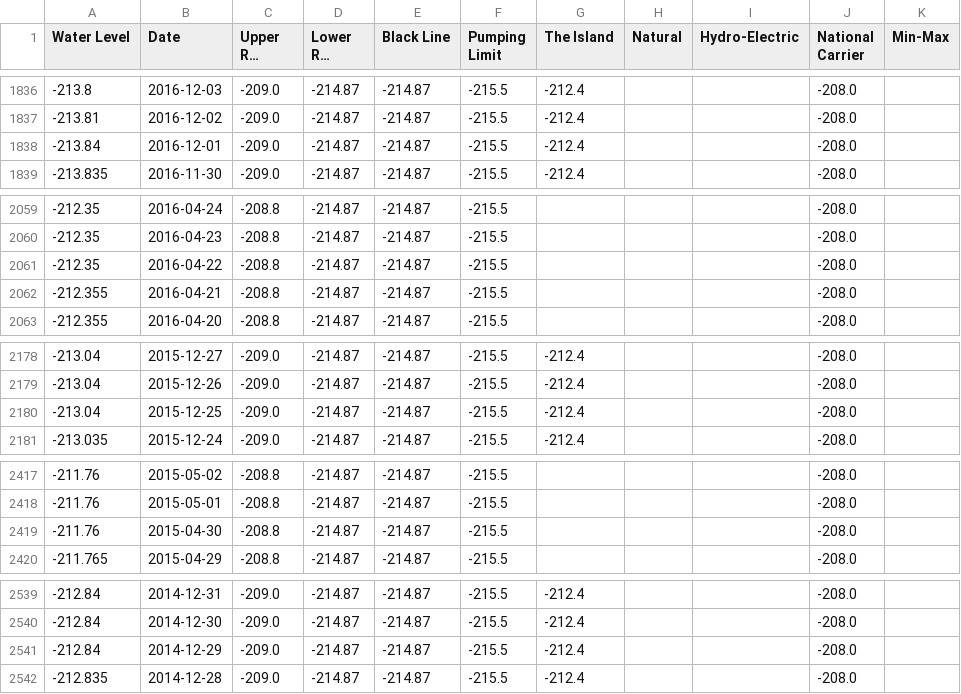
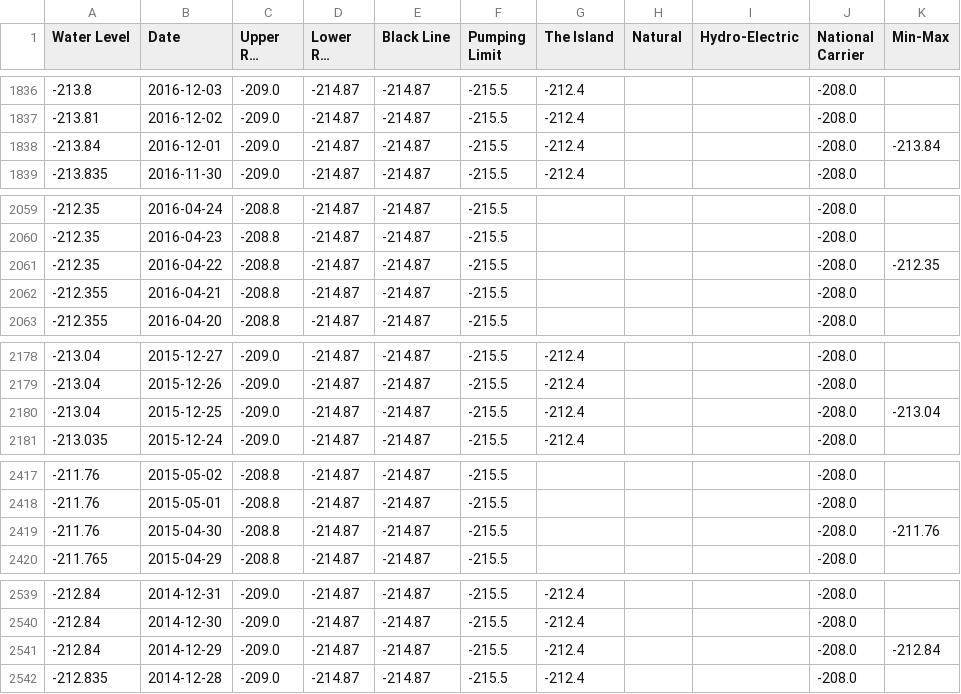
Before and after one commit to hareldunn/GIS_Repo, a CSV file: kinneret_dw.csv, drawn as a sheet; only a part is shown, gaps mark what is left out; long unchanged cells end in …; the diff covers the shown part only; the diff names each change by its address in the sheet, - before the commit and + after, or states it on an @@ line.

Commit message:
Update kinneret_dw.csv

```diff
--- a/kinneret_dw.csv
+++ b/kinneret_dw.csv
-K1838 (Min-Max): (empty)
+K1838 (Min-Max): -213.84
-K2061 (Min-Max): (empty)
+K2061 (Min-Max): -212.35
-K2180 (Min-Max): (empty)
+K2180 (Min-Max): -213.04
-K2419 (Min-Max): (empty)
+K2419 (Min-Max): -211.76
-K2541 (Min-Max): (empty)
+K2541 (Min-Max): -212.84
```
Also changed, not shown: 9 edited cells elsewhere in this file.
